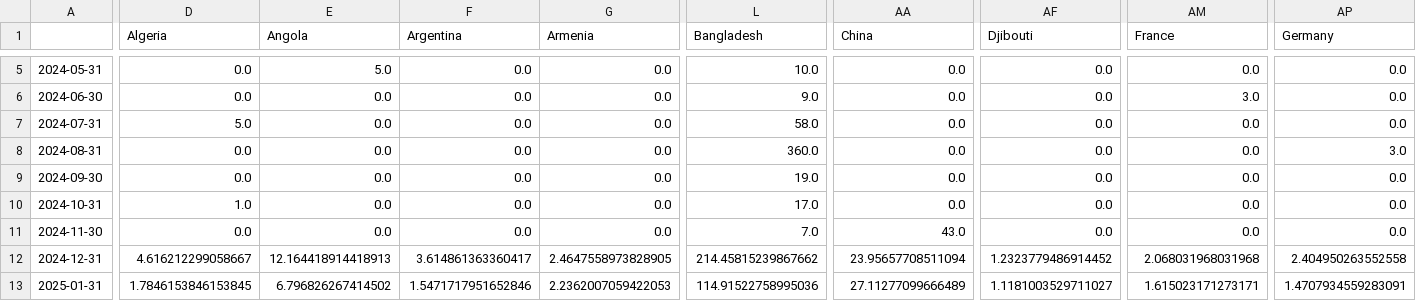
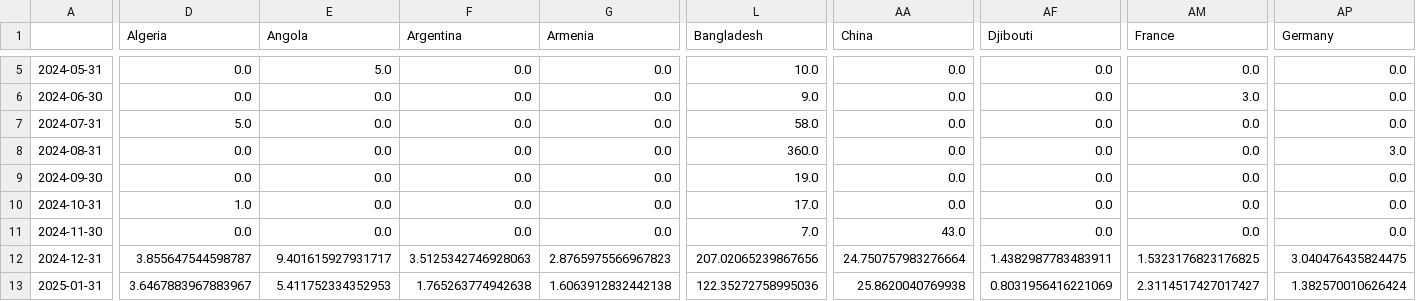
Before and after one commit to conflictlab/Pace-map-risk, a CSV file: sta.csv, drawn as a sheet; only a part is shown, gaps mark what is left out; the diff covers the shown part only; the diff names each change by its address in the sheet, - before the commit and + after, or states it on an @@ line.

```diff
--- a/sta.csv
+++ b/sta.csv
-D12 (Algeria): 4.616212299058667
+D12 (Algeria): 3.855647544598787
-E12 (Angola): 12.164418914418913
+E12 (Angola): 9.401615927931717
-F12 (Argentina): 3.614861363360417
+F12 (Argentina): 3.5125342746928063
-G12 (Armenia): 2.4647558973828905
+G12 (Armenia): 2.8765975566967823
-L12 (Bangladesh): 214.45815239867662
+L12 (Bangladesh): 207.02065239867656
-AA12 (China): 23.95657708511094
+AA12 (China): 24.750757983276664
-AF12 (Djibouti): 1.2323779486914452
+AF12 (Djibouti): 1.4382987783483911
-AM12 (France): 2.068031968031968
+AM12 (France): 1.5323176823176825
-AP12 (Germany): 2.404950263552558
+AP12 (Germany): 3.040476435824475
-D13 (Algeria): 1.7846153846153845
+D13 (Algeria): 3.6467883967883967
-E13 (Angola): 6.796826267414502
+E13 (Angola): 5.411752334352953
-F13 (Argentina): 1.5471717951652846
+F13 (Argentina): 1.765263774942638
-G13 (Armenia): 2.2362007059422053
+G13 (Armenia): 1.6063912832442138
-L13 (Bangladesh): 114.91522758995036
+L13 (Bangladesh): 122.35272758995036
-AA13 (China): 27.11277099666489
+AA13 (China): 25.8620040769938
-AF13 (Djibouti): 1.1181003529711027
+AF13 (Djibouti): 0.8031956416221069
-AM13 (France): 1.615023171273171
+AM13 (France): 2.3114517427017427
-AP13 (Germany): 1.4707934559283091
+AP13 (Germany): 1.382570010626424
```
Also changed, not shown: 166 edited cells elsewhere in this file, Pred_df.csv, Pred_df_max.csv, 40 other files.
